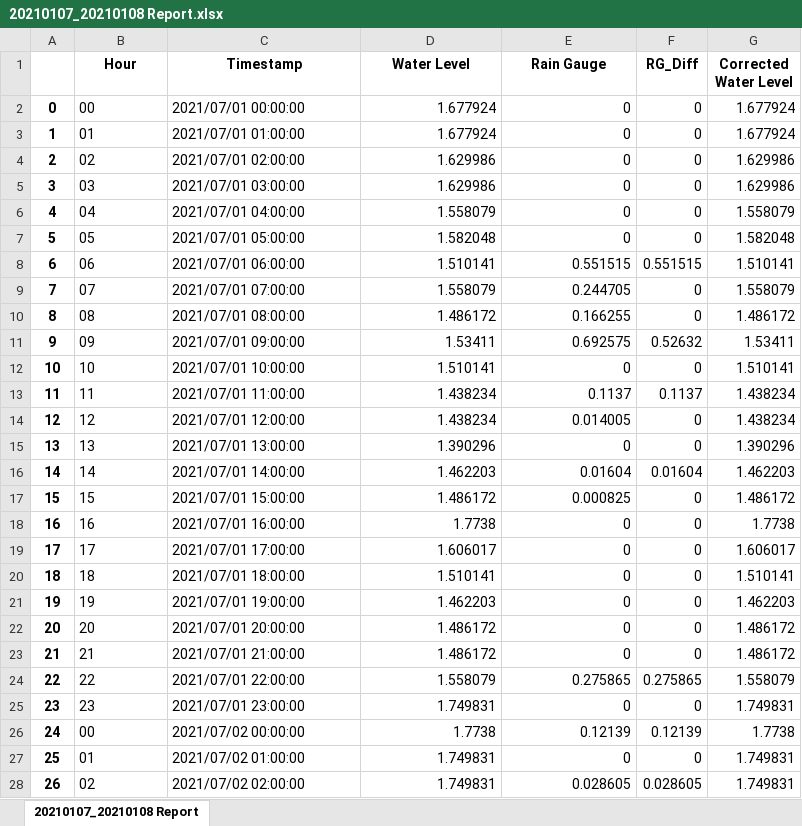
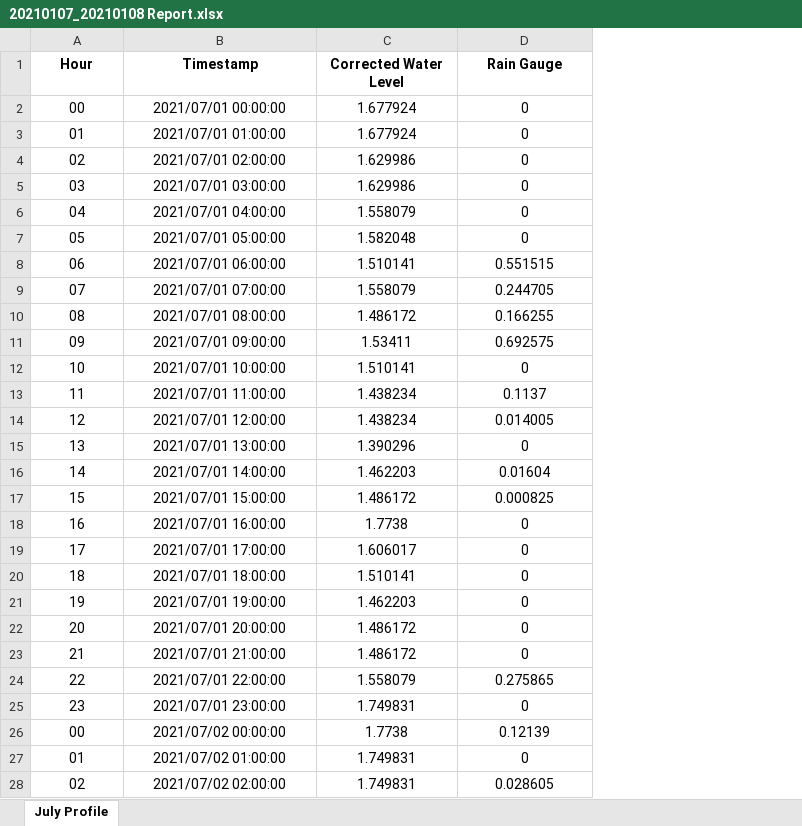
Before and after one commit to gsulay/First_Gen_Tagoloan_CDO, an Excel workbook: Cleaned_Cagayan/20210107_20210108 Report/20210107_20210108 Report.xlsx, sheet July Profile, drawn as a sheet; only a part is shown; values as stored, in another font and other column widths than the file's, no borders; removed rows and columns are numbered as before the commit, all else as after; the diff covers the shown part only; the diff names each change by its address in the sheet, - before the commit and + after, or states it on an @@ line.

```diff
--- a/Cleaned_Cagayan/20210107_20210108 Report/20210107_20210108 Report.xlsx (sheet July Profile)
+++ b/Cleaned_Cagayan/20210107_20210108 Report/20210107_20210108 Report.xlsx (sheet July Profile)
-sheet tab: 20210107_20210108 Report
+sheet tab: July Profile
-column A, rows 2-28: 0 | 1 | 2 | 3 | 4 | 5 | 6 | 7 | 8 | 9 | 10 | 11 | 12 | 13 | 14 | 15 | 16 | 17 | 18 | 19 | 20 | 21 | 22 | 23 | 24 | 25 | 26
-column F (RG_Diff), rows 2-28: 0 | 0 | 0 | 0 | 0 | 0 | 0.551515 | 0 | 0 | 0.52632 | 0 | 0.1137 | 0 | 0 | 0.01604 | 0 | 0 | 0 | 0 | 0 | 0 | 0 | 0.275865 | 0 | 0.12139 | 0 | 0.028605
-column G (Corrected Water Level), rows 2-28: 1.677924 | 1.677924 | 1.629986 | 1.629986 | 1.558079 | 1.582048 | 1.510141 | 1.558079 | 1.486172 | 1.53411 | 1.510141 | 1.438234 | 1.438234 | 1.390296 | 1.462203 | 1.486172 | 1.7738 | 1.606017 | 1.510141 | 1.462203 | 1.486172 | 1.486172 | 1.558079 | 1.749831 | 1.7738 | 1.749831 | 1.749831
-C1: Water Level
+C1: Corrected Water Level
-A2:B28 alignment: left
+A2:B28 alignment: center
-C2:D28 alignment: right
+C2:D28 alignment: center
```
Also changed, not shown: 9 edited cells and cell formats elsewhere in this sheet, Cleaned_Cagayan/20210106_20210107 Report/20210106_20210107 Report.xlsx, Cleaned_Cagayan/20210108_20210109 Report/20210108_20210109 Report.xlsx, 9 other files.
